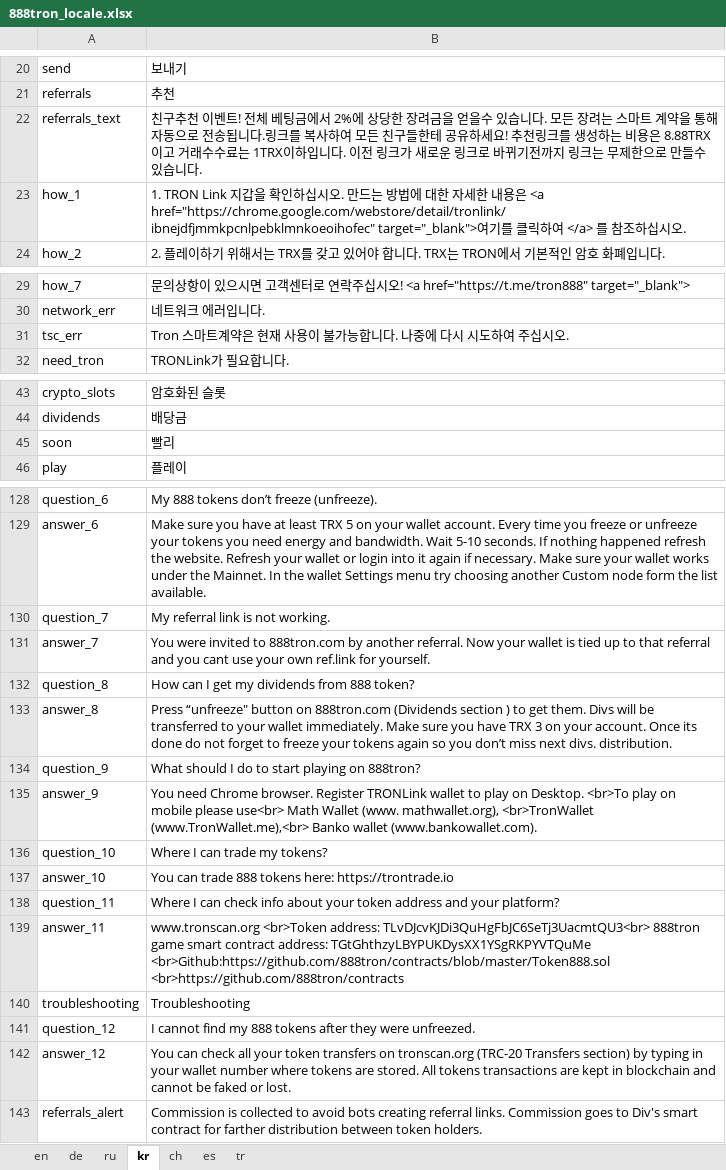
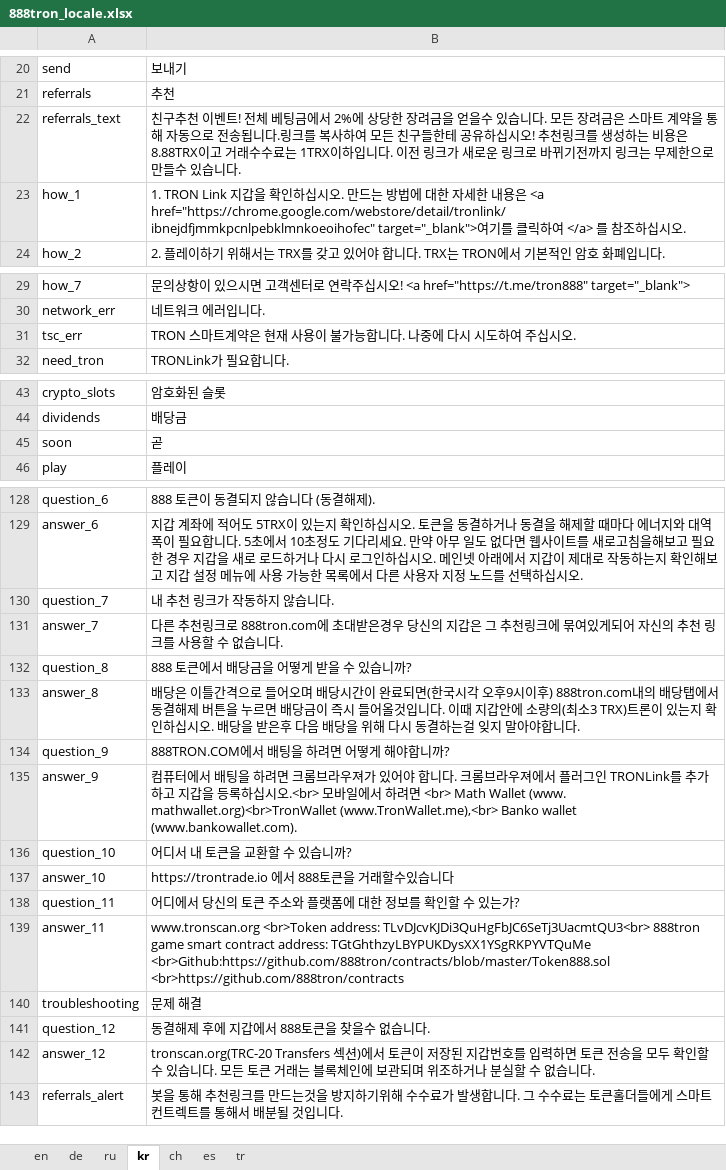
Before and after one commit to 888tron/tronGamesClient, an Excel workbook: locale/888tron_locale.xlsx, sheet kr, drawn as a sheet; only a part is shown, gaps mark what is left out; values as stored, in another font and other column widths than the file's, no borders; the diff covers the shown part only; the diff names each change by its address in the sheet, - before the commit and + after, or states it on an @@ line.

```diff
--- a/locale/888tron_locale.xlsx (sheet kr)
+++ b/locale/888tron_locale.xlsx (sheet kr)
-B22: …든 장려는 스마트 계약을 통해 자동으로 전송됩니다.링크를 복사하여 모든 친구들한테 공유하세요! 추천링…
+B22: …든 장려금은 스마트 계약을 통해 자동으로 전송됩니다.링크를 복사하여 모든 친구들한테 공유하십시오! 추천링…
-B31: Tron 스마트계약은 현재 사용이 불가능합니다. 나중에 다시 시도하여 주십시오.
+B31: TRON 스마트계약은 현재 사용이 불가능합니다. 나중에 다시 시도하여 주십시오.
-B45: 빨리
+B45: 곧
-B128: My 888 tokens don’t freeze (unfreeze).
+B128: 888 토큰이 동결되지 않습니다 (동결해제).
-B129: Make sure you have at least TRX 5 on your wallet account. Every time you freeze or unfreeze your tokens you need energy and bandwidth. Wait 5-10 seconds. If nothing happened refresh the website. Refresh your wallet or login into it again if necessary. Make sure your wallet works under the Mainnet. In the wallet Settings menu try choosing another Custom node form the list available.
+B129: 지갑 계좌에 적어도 5TRX이 있는지 확인하십시오. 토큰을 동결하거나 동결을 해제할 때마다 에너지와 대역폭이 필요합니다. 5초에서 10초정도 기다리세요. 만약 아무 일도 없다면 웹사이트를 새로고침을해보고 필요한 경우 지갑을 새로 로드하거나 다시 로그인하십시오. 메인넷 아래에서 지갑이 제대로 작동하는지 확인해보고 지갑 설정 메뉴에 사용 가능한 목록에서 다른 사용자 지정 노드를 선택하십시오.
-B130: My referral link is not working.
+B130: 내 추천 링크가 작동하지 않습니다.
-B131: You were invited to 888tron.com by another referral. Now your wallet is tied up to that referral and you cant use your own ref.link for yourself.
+B131: 다른 추천링크로 888tron.com에 초대받은경우 당신의 지갑은 그 추천링크에 묶여있게되어 자신의 추천 링크를 사용할 수 없습니다.
-B132: How can I get my dividends from 888 token?
+B132: 888 토큰에서 배당금을 어떻게 받을 수 있습니까?
-B133: Press “unfreeze" button on 888tron.com (Dividends section ) to get them. Divs will be transferred to your wallet immediately. Make sure you have TRX 3 on your account. Once its done do not forget to freeze your tokens again so you don’t miss next divs. distribution.
+B133: 배당은 이틀간격으로 들어오며 배당시간이 완료되면(한국시각 오후9시이후) 888tron.com내의 배당탭에서 동결해제 버튼을 누르면 배당금이 즉시 들어올것입니다. 이때 지갑안에 소량의(최소3 TRX)트론이 있는지 확인하십시오. 배당을 받은후 다음 배당을 위해 다시 동결하는걸 잊지 말아야합니다.
-B134: What should I do to start playing on 888tron?
+B134: 888TRON.COM에서 배팅을 하려면 어떻게 해야합니까?
-B135: You need Chrome browser. Register TRONLink wallet to play on Desktop. <br>To play on mobile please use<br> Math Wallet (www. mathwallet.org), <br>TronWallet (www.TronWallet.me),<br> Banko…
+B135: 컴퓨터에서 배팅을 하려면 크롬브라우져가 있어야 합니다. 크롬브라우져에서 플러그인 TRONLink를 추가하고 지갑을 등록하십시오.<br> 모바일에서 하려면 <br> Math Wallet (www. mathwallet.org)<br>TronWallet (www.TronWallet.me),<br> Banko…
-B136: Where I can trade my tokens?
+B136: 어디서 내 토큰을 교환할 수 있습니까?
-B137: You can trade 888 tokens here: https://trontrade.io
+B137: https://trontrade.io 에서 888토큰을 거래할수있습니다
-B138: Where I can check info about your token address and your platform?
+B138: 어디에서 당신의 토큰 주소와 플랫폼에 대한 정보를 확인할 수 있는가?
-B140: Troubleshooting
+B140: 문제 해결
-B141: I cannot find my 888 tokens after they were unfreezed.
+B141: 동결해제 후에 지갑에서 888토큰을 찾을수 없습니다.
-B142: You can check all your token transfers on tronscan.org (TRC-20 Transfers section) by typing in your wallet number where tokens are stored. All tokens transactions are kept in blockchain and cannot be faked or lost.
+B142: tronscan.org(TRC-20 Transfers 섹션)에서 토큰이 저장된 지갑번호를 입력하면 토큰 전송을 모두 확인할 수 있습니다. 모든 토큰 거래는 블록체인에 보관되며 위조하거나 분실할 수 없습니다.
-B143: Commission is collected to avoid bots creating referral links. Commission goes to Div's smart contract for farther distribution between token holders.
+B143: 봇을 통해 추천링크를 만드는것을 방지하기위해 수수료가 발생합니다. 그 수수료는 토큰홀더들에게 스마트컨트렉트를 통해서 배분될 것입니다.
```
Also changed, not shown: 41 edited cells elsewhere in this sheet, 1 other file.
